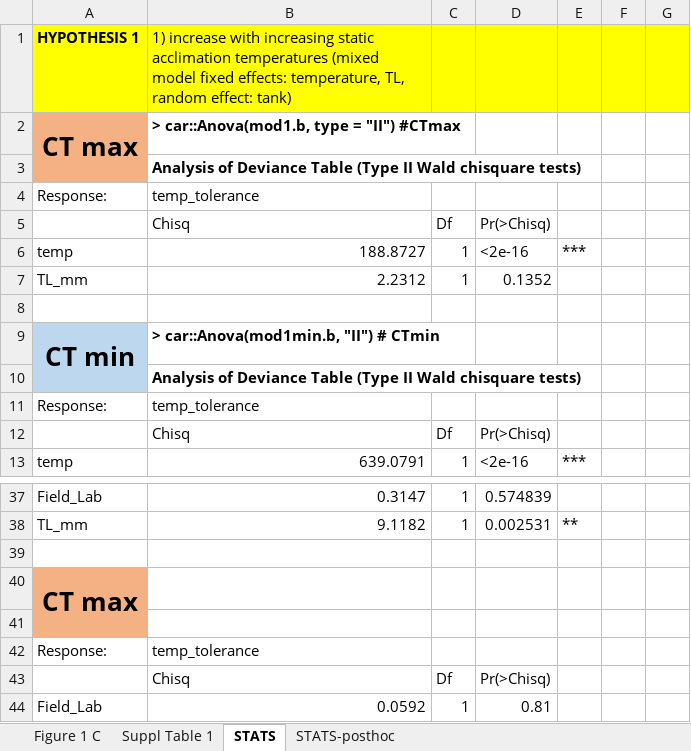
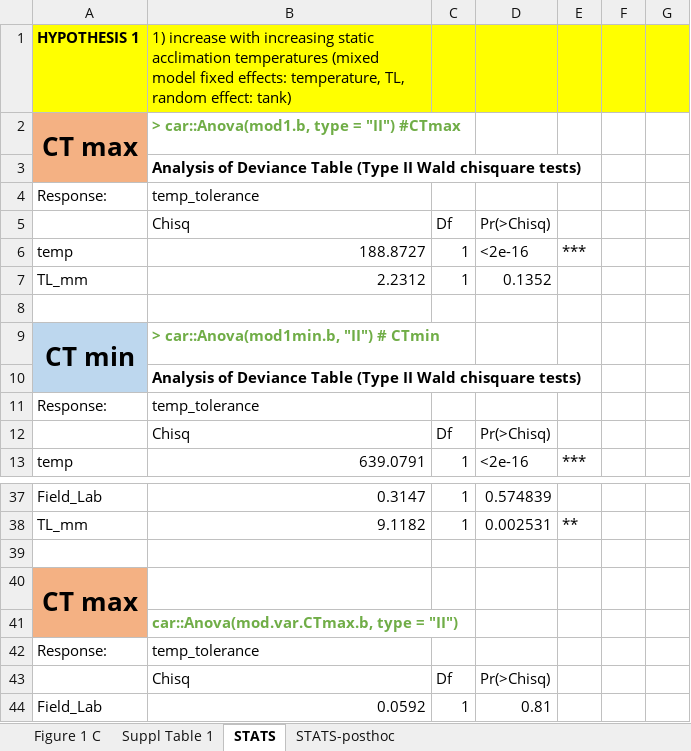
Before and after one commit to kraskura/KK_etal_gobies_tempVar_tempTol, an Excel workbook: Data/Datatables_ms.xlsx, sheet STATS, drawn as a sheet; only a part is shown, gaps mark what is left out; values as stored, in another font and other column widths than the file's, no borders; the diff covers the shown part only; the diff names each change by its address in the sheet, - before the commit and + after, or states it on an @@ line.

```diff
--- a/Data/Datatables_ms.xlsx (sheet STATS)
+++ b/Data/Datatables_ms.xlsx (sheet STATS)
-B2 text colour: black
+B2 text colour: #70AD47
-B9 text colour: black
+B9 text colour: #70AD47
-B41: (empty)
+B41: car::Anova(mod.var.CTmax.b, type = "II")
```
Also changed, not shown: 11 edited cells and cell formats elsewhere in this sheet, sheet Suppl Table 1, 20 other files.
